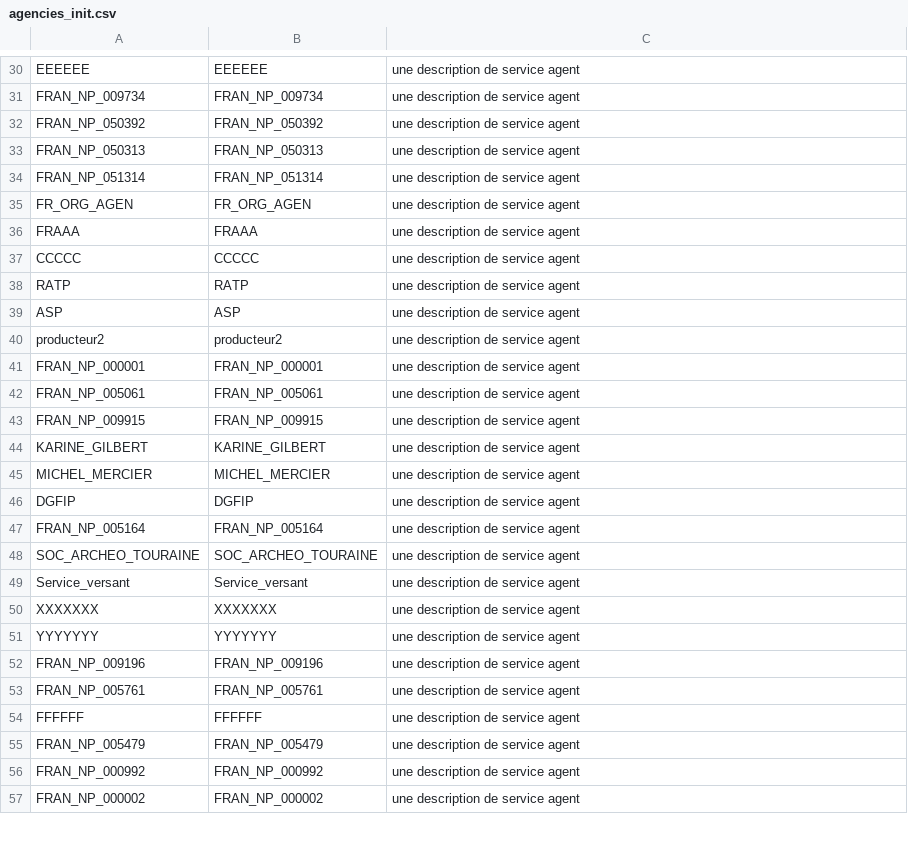
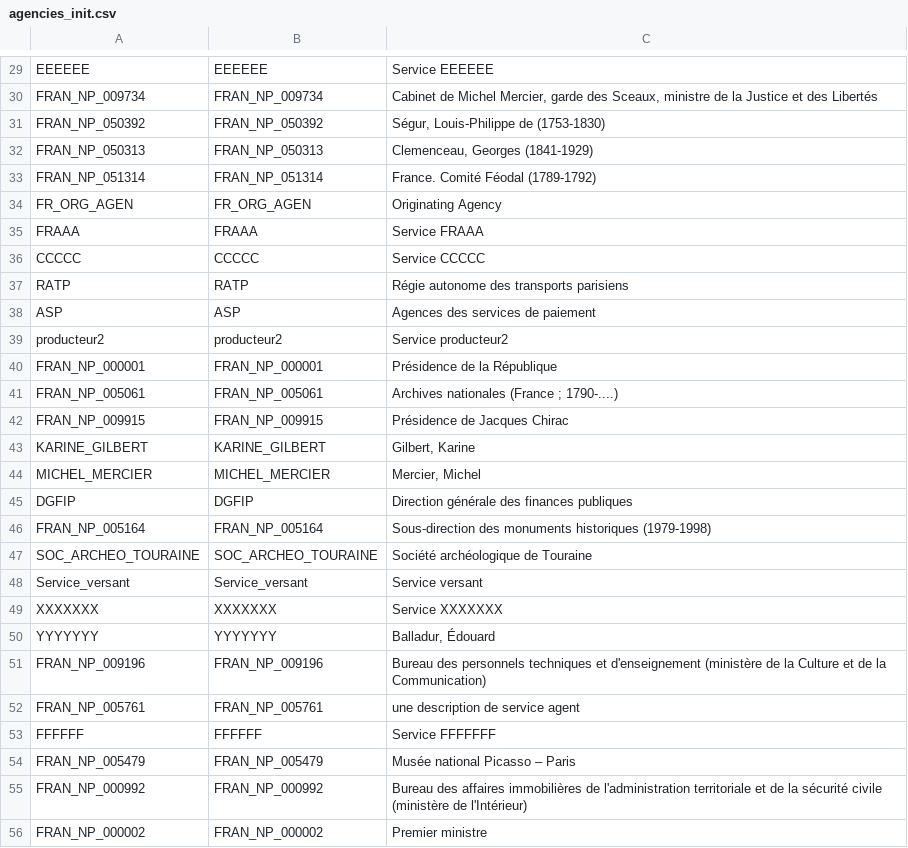
Before and after one commit to ProgrammeVitam/vitam-itests-OLD, a CSV file: data/agencies/agencies_init.csv, drawn as a sheet; only a part is shown, gaps mark what is left out; addresses are those after the commit; the diff covers the shown part only; the diff names each change by its address in the sheet, - before the commit and + after, or states it on an @@ line.

Commit message:
add descriptions

```diff
--- a/data/agencies/agencies_init.csv
+++ b/data/agencies/agencies_init.csv
-C29: une description de service agent
+C29: Service EEEEEE
-C30: une description de service agent
+C30: Cabinet de Michel Mercier, garde des Sceaux, ministre de la Justice et des Libertés
-C31: une description de service agent
+C31: Ségur, Louis-Philippe de (1753-1830)
-C32: une description de service agent
+C32: Clemenceau, Georges (1841-1929)
-C33: une description de service agent
+C33: France. Comité Féodal (1789-1792)
-C34: une description de service agent
+C34: Originating Agency
-C35: une description de service agent
+C35: Service FRAAA
-C36: une description de service agent
+C36: Service CCCCC
-C37: une description de service agent
+C37: Régie autonome des transports parisiens
-C38: une description de service agent
+C38: Agences des services de paiement
-C39: une description de service agent
+C39: Service producteur2
-C40: une description de service agent
+C40: Présidence de la République
-C41: une description de service agent
+C41: Archives nationales (France ; 1790-....)
-C42: une description de service agent
+C42: Présidence de Jacques Chirac
-C43: une description de service agent
+C43: Gilbert, Karine
-C44: une description de service agent
+C44: Mercier, Michel
-C45: une description de service agent
+C45: Direction générale des finances publiques
-C46: une description de service agent
+C46: Sous-direction des monuments historiques (1979-1998)
-C47: une description de service agent
+C47: Société archéologique de Touraine
-C48: une description de service agent
+C48: Service versant
-C49: une description de service agent
+C49: Service XXXXXXX
-C50: une description de service agent
+C50: Balladur, Édouard
-C51: une description de service agent
+C51: Bureau des personnels techniques et d'enseignement (ministère de la Culture et de la Communication)
-C53: une description de service agent
+C53: Service FFFFFFF
-C54: une description de service agent
+C54: Musée national Picasso – Paris
-C55: une description de service agent
+C55: Bureau des affaires immobilières de l'administration territoriale et de la sécurité civile (ministère de l'Intérieur)
-C56: une description de service agent
+C56: Premier ministre
```
Also changed, not shown: 1 removed row and 40 edited cells elsewhere in this file.
